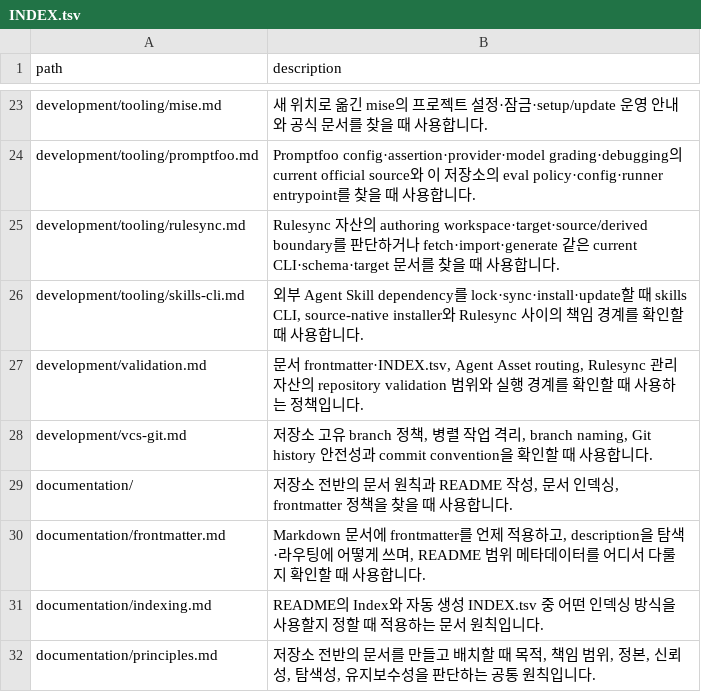
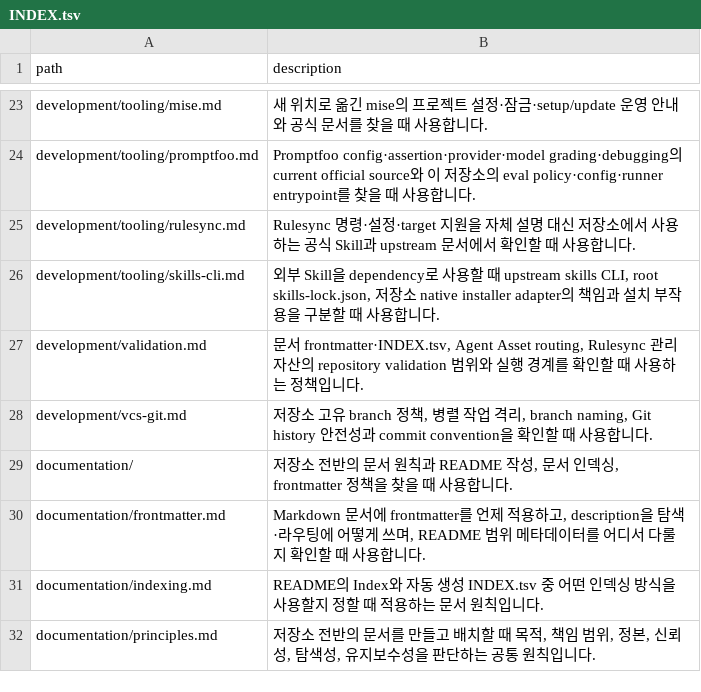
Before and after one commit to mols3131d/mols-agent-assets, a TSV file: docs/INDEX.tsv, drawn as a sheet; only a part is shown, gaps mark what is left out.

Commit message:
docs: clarify rulesync and skills cli ownership (#286)

```diff
--- a/docs/INDEX.tsv
+++ b/docs/INDEX.tsv
@@ -24,4 +24,4 @@ development/tooling/mise.md	새 위치로 옮긴 mise의 프로젝트 설정·
 development/tooling/promptfoo.md	Promptfoo config·assertion·provider·model grading·debugging의 current official source와 이 저장소의 eval policy·config·runner entrypoint를 찾을 때 사용합니다.
-development/tooling/rulesync.md	Rulesync 자산의 authoring workspace·target·source/derived boundary를 판단하거나 fetch·import·generate 같은 current CLI·schema·target 문서를 찾을 때 사용합니다.
-development/tooling/skills-cli.md	외부 Agent Skill dependency를 lock·sync·install·update할 때 skills CLI, source-native installer와 Rulesync 사이의 책임 경계를 확인할 때 사용합니다.
+development/tooling/rulesync.md	Rulesync 명령·설정·target 지원을 자체 설명 대신 저장소에서 사용하는 공식 Skill과 upstream 문서에서 확인할 때 사용합니다.
+development/tooling/skills-cli.md	외부 Skill을 dependency로 사용할 때 upstream skills CLI, root skills-lock.json, 저장소 native installer adapter의 책임과 설치 부작용을 구분할 때 사용합니다.
 development/validation.md	문서 frontmatter·INDEX.tsv, Agent Asset routing, Rulesync 관리 자산의 repository validation 범위와 실행 경계를 확인할 때 사용하는 정책입니다.
```
Also changed, not shown: 6 other files.
